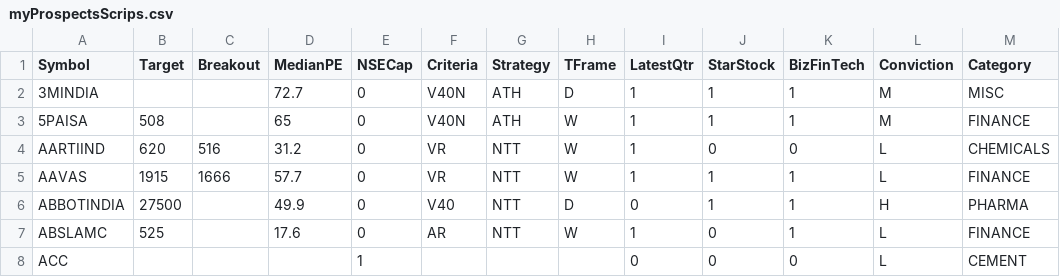
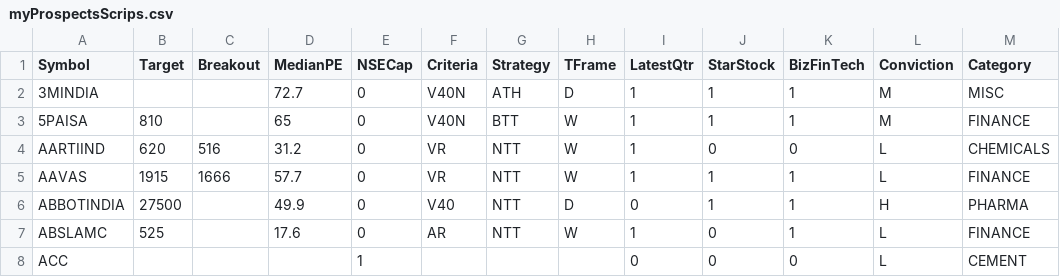
Before and after one commit to ankit-rathi/Quantvesting_v1, a CSV file: data/myProspectsScrips.csv, drawn as a sheet; only a part is shown; the diff names each change by its address in the sheet, - before the commit and + after, or states it on an @@ line.

Commit message:
Add files via upload

```diff
--- a/data/myProspectsScrips.csv
+++ b/data/myProspectsScrips.csv
-B3 (Target): 508
+B3 (Target): 810
-G3 (Strategy): ATH
+G3 (Strategy): BTT
```
